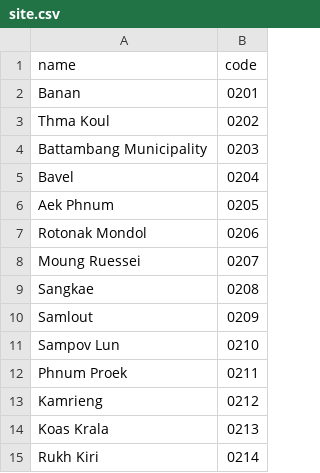
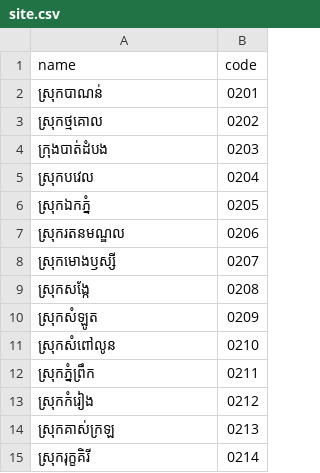
Before and after one commit to radinreth/chatfuel, a CSV file: db/seed/assets/site.csv, drawn as a sheet.

```diff
--- a/db/seed/assets/site.csv
+++ b/db/seed/assets/site.csv
@@ -1,15 +1,15 @@
 name,code
-Banan,0201
-Thma Koul,0202
-Battambang Municipality,0203
-Bavel,0204
-Aek Phnum,0205
-Rotonak Mondol,0206
-Moung Ruessei,0207
-Sangkae,0208
-Samlout,0209
-Sampov Lun,0210
-Phnum Proek,0211
-Kamrieng,0212
-Koas Krala,0213
-Rukh Kiri,0214
+ស្រុកបាណន់,0201
+ស្រុកថ្មគោល,0202
+ក្រុងបាត់ដំបង,0203
+ស្រុកបវេល,0204
+ស្រុកឯកភ្នំ,0205
+ស្រុករតនមណ្ឌល,0206
+ស្រុកមោងឫស្សី,0207
+ស្រុកសង្កែ,0208
+ស្រុកសំឡូត,0209
+ស្រុកសំពៅលូន,0210
+ស្រុកភ្នំព្រឹក,0211
+ស្រុកកំរៀង,0212
+ស្រុកគាស់ក្រឡ,0213
+ស្រុករុក្ខគិរី,0214
```
Also changed, not shown: 7 other files.
